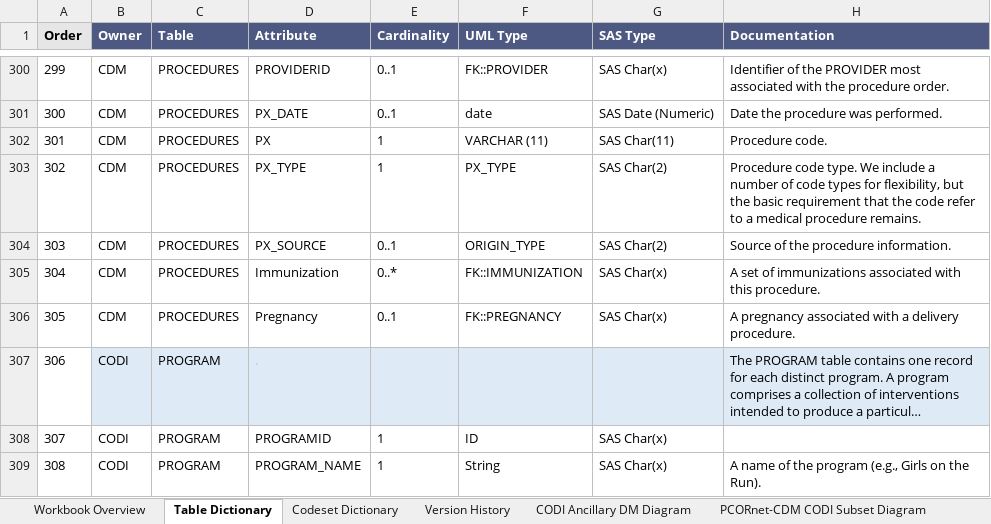
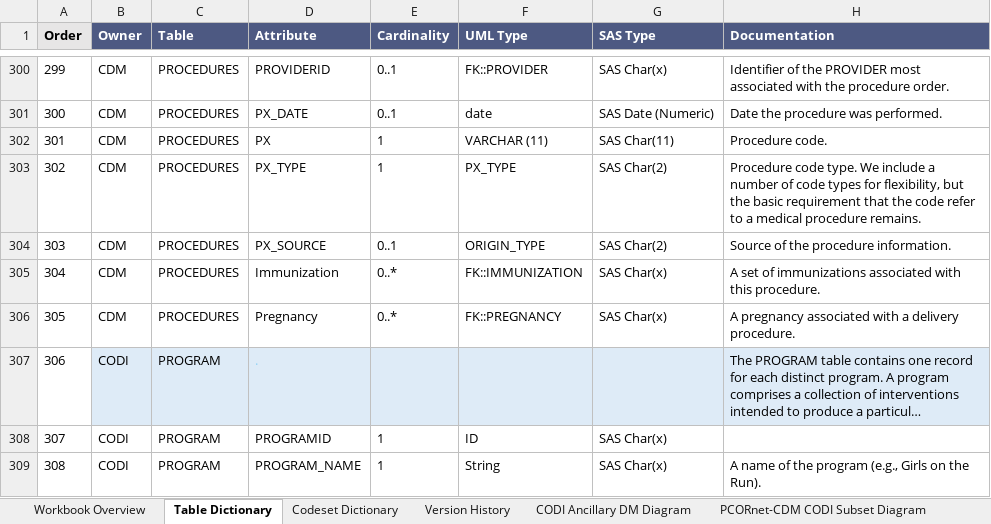
Before and after one commit to mitre/codi, an Excel workbook: CODI Data Dictionary.xlsx, sheet Table Dictionary, drawn as a sheet; only a part is shown, gaps mark what is left out; long unchanged cells end in …; values as stored, in another font and other column widths than the file's, no borders; the diff names each change by its address in the sheet, - before the commit and + after, or states it on an @@ line.

Commit message:
Add files via upload

```diff
--- a/CODI Data Dictionary.xlsx (sheet Table Dictionary)
+++ b/CODI Data Dictionary.xlsx (sheet Table Dictionary)
-E306 (Cardinality): 0..1
+E306 (Cardinality): 0..*
```
Also changed, not shown: charts or pictures.
